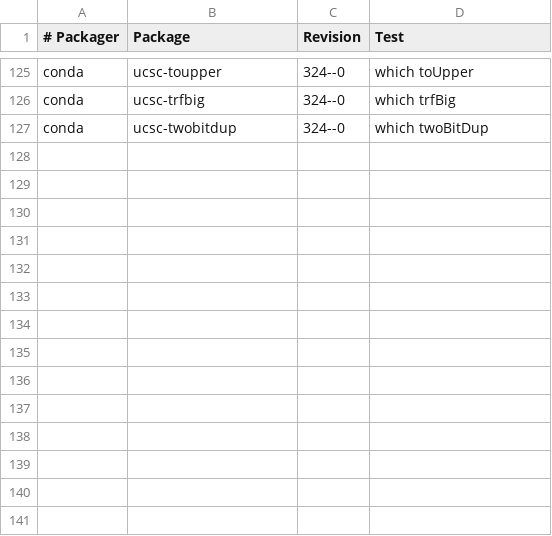
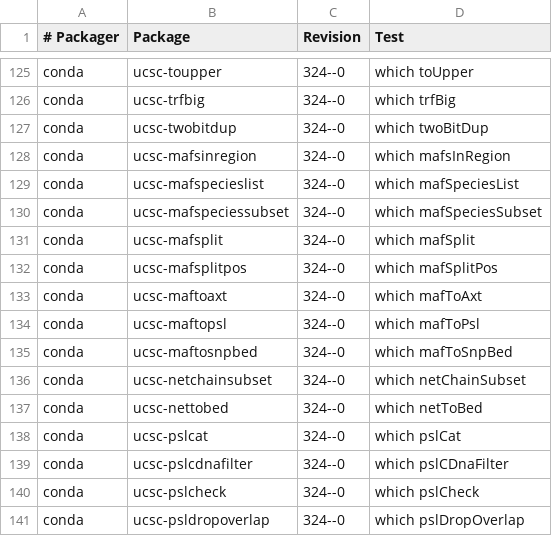
Before and after one commit to BioContainers/mulled, a TSV file: packages.tsv, drawn as a sheet; only a part is shown, gaps mark what is left out.

Commit message:
Update packages.tsv

```diff
--- a/packages.tsv
+++ b/packages.tsv
@@ -127 +127,15 @@ conda	ucsc-trfbig	324--0	which trfBig
 conda	ucsc-twobitdup	324--0	which twoBitDup
+conda	ucsc-mafsinregion	324--0	which mafsInRegion
+conda	ucsc-mafspecieslist	324--0	which mafSpeciesList
+conda	ucsc-mafspeciessubset	324--0	which mafSpeciesSubset
+conda	ucsc-mafsplit	324--0	which mafSplit
+conda	ucsc-mafsplitpos	324--0	which mafSplitPos
+conda	ucsc-maftoaxt	324--0	which mafToAxt
+conda	ucsc-maftopsl	324--0	which mafToPsl
+conda	ucsc-maftosnpbed	324--0	which mafToSnpBed
+conda	ucsc-netchainsubset	324--0	which netChainSubset
+conda	ucsc-nettobed	324--0	which netToBed
+conda	ucsc-pslcat	324--0	which pslCat
+conda	ucsc-pslcdnafilter	324--0	which pslCDnaFilter
+conda	ucsc-pslcheck	324--0	which pslCheck
+conda	ucsc-psldropoverlap	324--0	which pslDropOverlap
```
